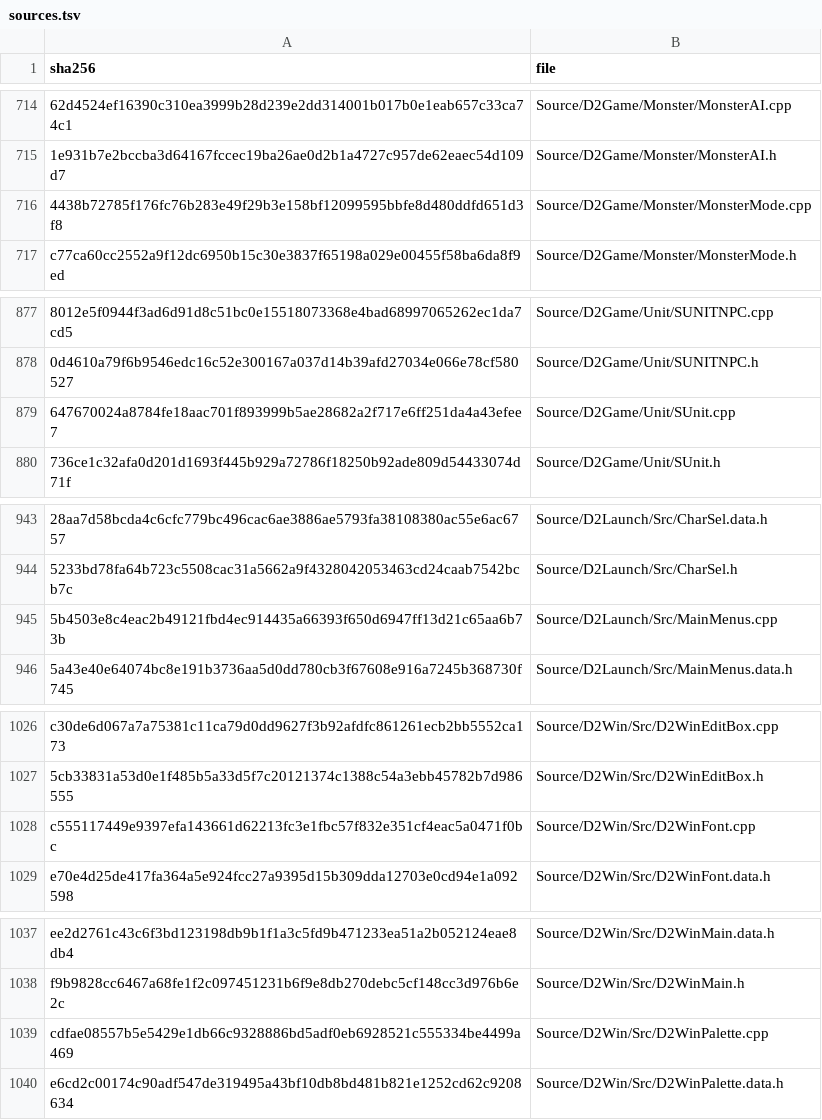
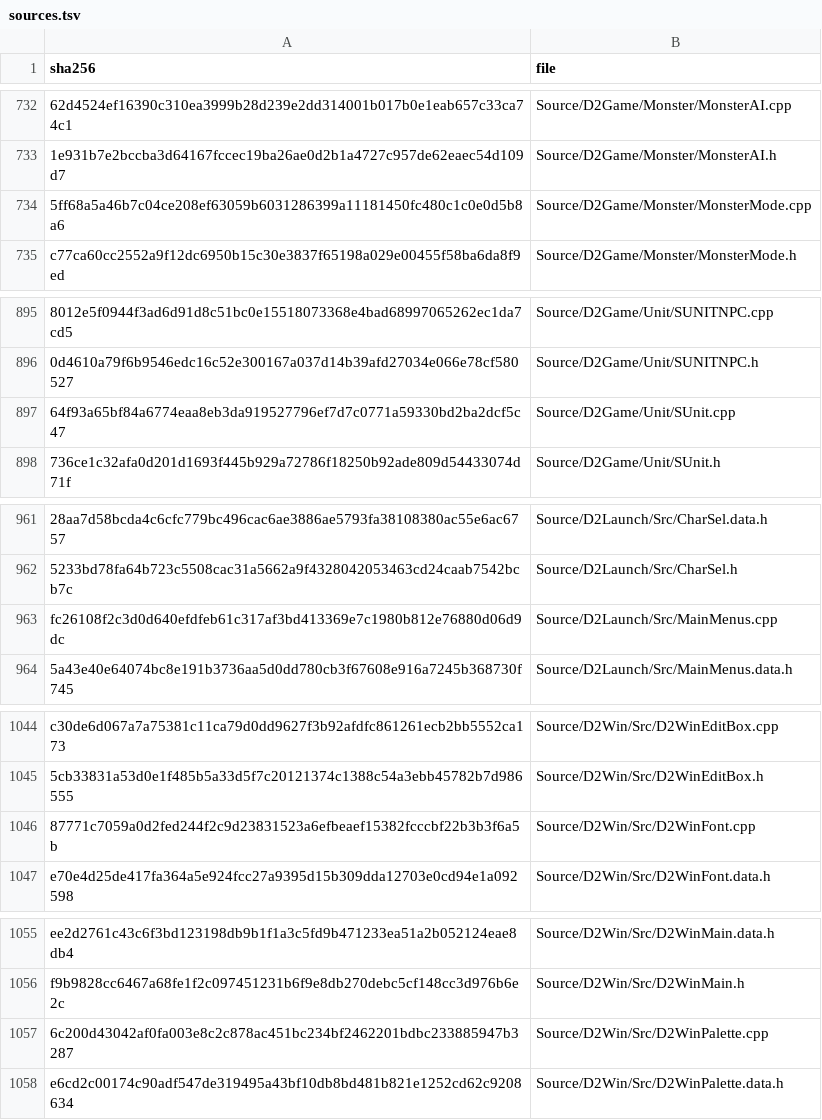
Before and after one commit to jaenster/redivivus, a TSV file: asm_matching/msvc8/translated/sources.tsv, drawn as a sheet; only a part is shown, gaps mark what is left out; addresses are those after the commit; the diff covers the shown part only; the diff names each change by its address in the sheet, - before the commit and + after, or states it on an @@ line.

```diff
--- a/asm_matching/msvc8/translated/sources.tsv
+++ b/asm_matching/msvc8/translated/sources.tsv
-A734 (sha256): 4438b72785f176fc76b283e49f29b3e158bf12099595bbfe8d480ddfd651d3f8
+A734 (sha256): 5ff68a5a46b7c04ce208ef63059b6031286399a11181450fc480c1c0e0d5b8a6
-A897 (sha256): 647670024a8784fe18aac701f893999b5ae28682a2f717e6ff251da4a43efee7
+A897 (sha256): 64f93a65bf84a6774eaa8eb3da919527796ef7d7c0771a59330bd2ba2dcf5c47
-A963 (sha256): 5b4503e8c4eac2b49121fbd4ec914435a66393f650d6947ff13d21c65aa6b73b
+A963 (sha256): fc26108f2c3d0d640efdfeb61c317af3bd413369e7c1980b812e76880d06d9dc
-A1046 (sha256): c555117449e9397efa143661d62213fc3e1fbc57f832e351cf4eac5a0471f0bc
+A1046 (sha256): 87771c7059a0d2fed244f2c9d23831523a6efbeaef15382fcccbf22b3b3f6a5b
-A1057 (sha256): cdfae08557b5e5429e1db66c9328886bd5adf0eb6928521c555334be4499a469
+A1057 (sha256): 6c200d43042af0fa003e8c2c878ac451bc234bf2462201bdbc233885947b3287
```
Also changed, not shown: 18 added rows and 3 edited cells elsewhere in this file, 26 other files.
